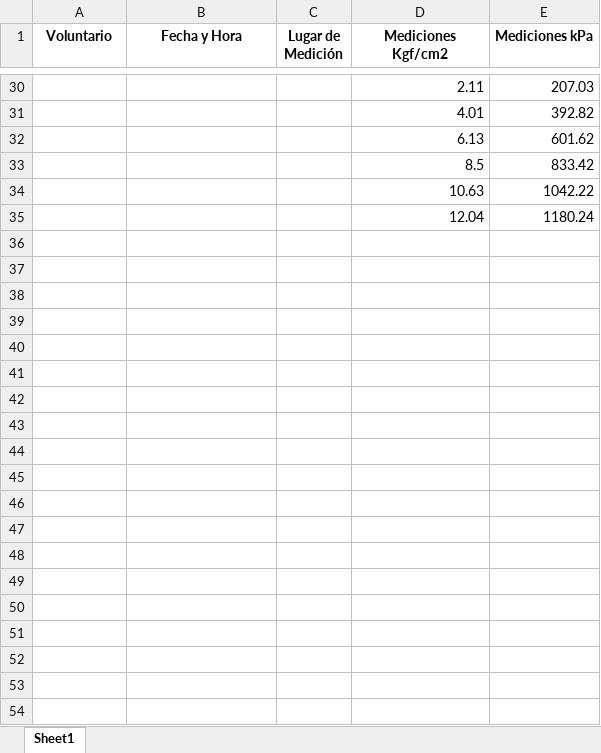
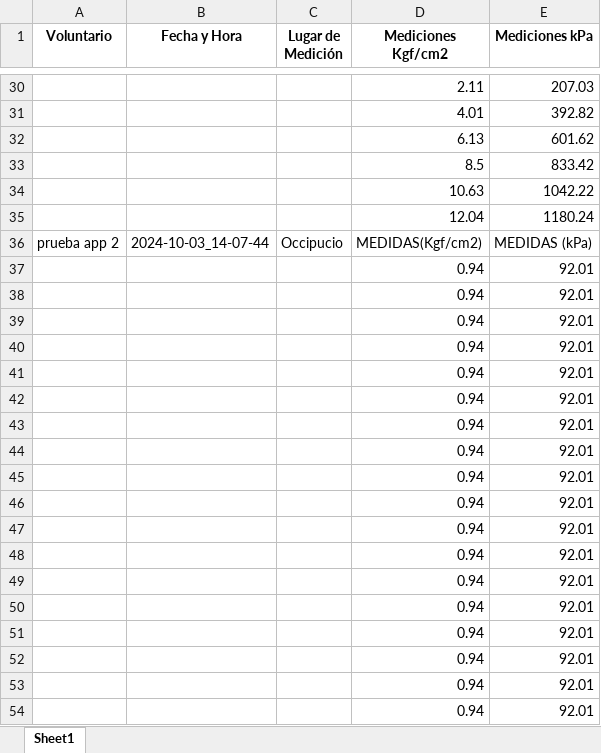
Before and after one commit to galianifelipe/SOFT_TIF, an Excel workbook: Medidas/mediciones_voluntarios.xlsx, sheet Sheet1, drawn as a sheet; only a part is shown, gaps mark what is left out; values as stored, in another font and other column widths than the file's, no borders; the diff covers the shown part only; the diff names each change by its address in the sheet, - before the commit and + after, or states it on an @@ line.

```diff
--- a/Medidas/mediciones_voluntarios.xlsx (sheet Sheet1)
+++ b/Medidas/mediciones_voluntarios.xlsx (sheet Sheet1)
+row 36: prueba app 2 | 2024-10-03_14-07-44 | Occipucio | MEDIDAS(Kgf/cm2) | MEDIDAS (kPa)
+row 37:  |  |  | 0.94 | 92.01
+row 38:  |  |  | 0.94 | 92.01
+row 39:  |  |  | 0.94 | 92.01
+row 40:  |  |  | 0.94 | 92.01
+row 41:  |  |  | 0.94 | 92.01
+row 42:  |  |  | 0.94 | 92.01
+row 43:  |  |  | 0.94 | 92.01
+row 44:  |  |  | 0.94 | 92.01
+row 45:  |  |  | 0.94 | 92.01
+row 46:  |  |  | 0.94 | 92.01
+row 47:  |  |  | 0.94 | 92.01
+row 48:  |  |  | 0.94 | 92.01
+row 49:  |  |  | 0.94 | 92.01
+row 50:  |  |  | 0.94 | 92.01
+row 51:  |  |  | 0.94 | 92.01
+row 52:  |  |  | 0.94 | 92.01
+row 53:  |  |  | 0.94 | 92.01
+row 54:  |  |  | 0.94 | 92.01
```
Also changed, not shown: 29 added rows elsewhere in this sheet, 8 other files.
